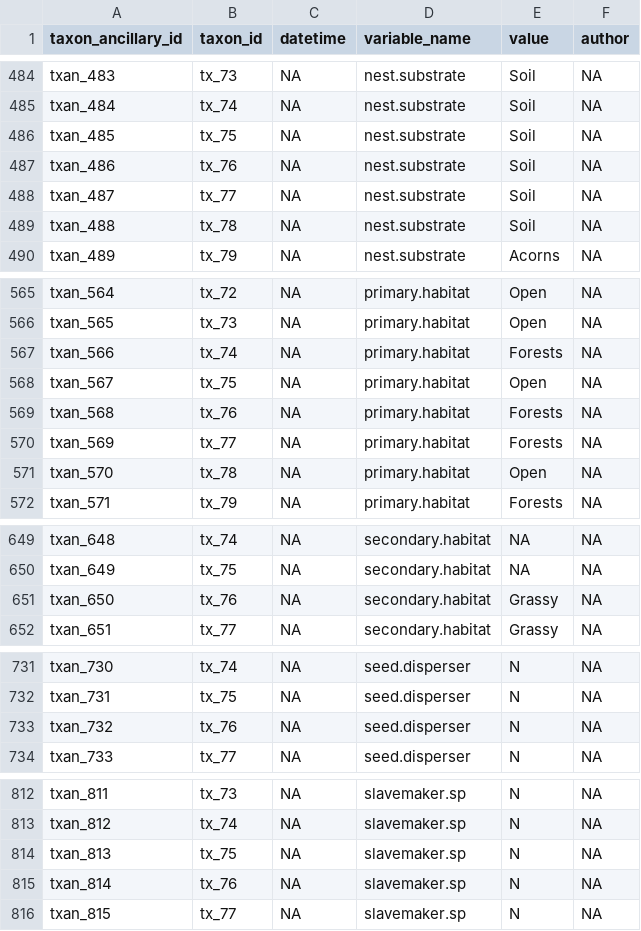
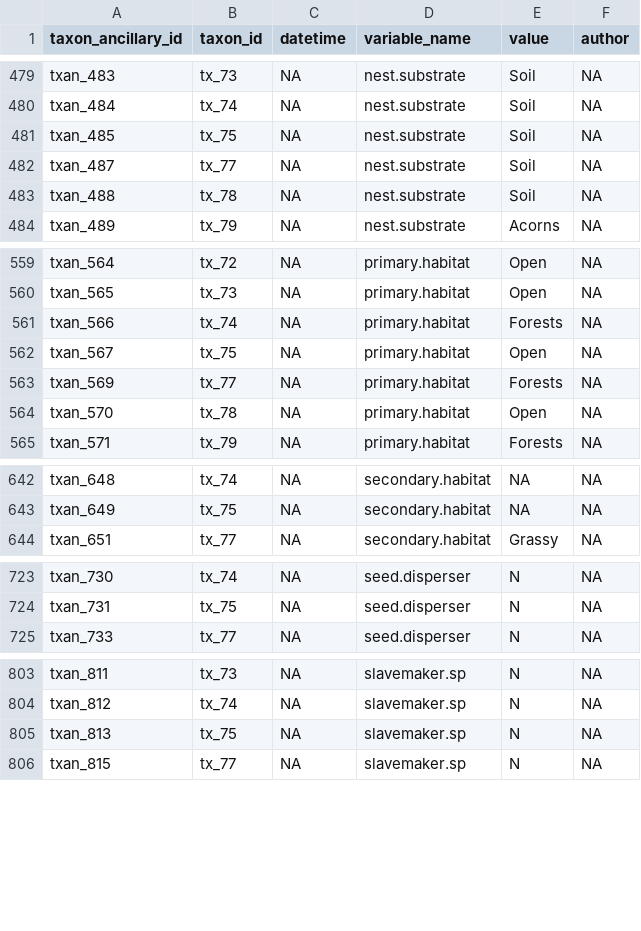
Before and after one commit to EDIorg/ecocomDP, a CSV file: data/Ant_Assemblages_in_Hemlock_Removal_Experiment_taxon_ancillary.csv, drawn as a sheet; only a part is shown, gaps mark what is left out; the diff covers the shown part only; the diff names each change by its address in the sheet, - before the commit and + after, or states it on an @@ line.

```diff
--- a/data/Ant_Assemblages_in_Hemlock_Removal_Experiment_taxon_ancillary.csv
+++ b/data/Ant_Assemblages_in_Hemlock_Removal_Experiment_taxon_ancillary.csv
-row 487: txan_486 | tx_76 | NA | nest.substrate | Soil | NA
-row 569: txan_568 | tx_76 | NA | primary.habitat | Forests | NA
-row 651: txan_650 | tx_76 | NA | secondary.habitat | Grassy | NA
-row 733: txan_732 | tx_76 | NA | seed.disperser | N | NA
-row 815: txan_814 | tx_76 | NA | slavemaker.sp | N | NA
```
Also changed, not shown: 8 removed rows elsewhere in this file, data/Ant_Assemblages_in_Hemlock_Removal_Experiment_observation.csv, data/Ant_Assemblages_in_Hemlock_Removal_Experiment_observation_ancillary.csv, 25 other files.
